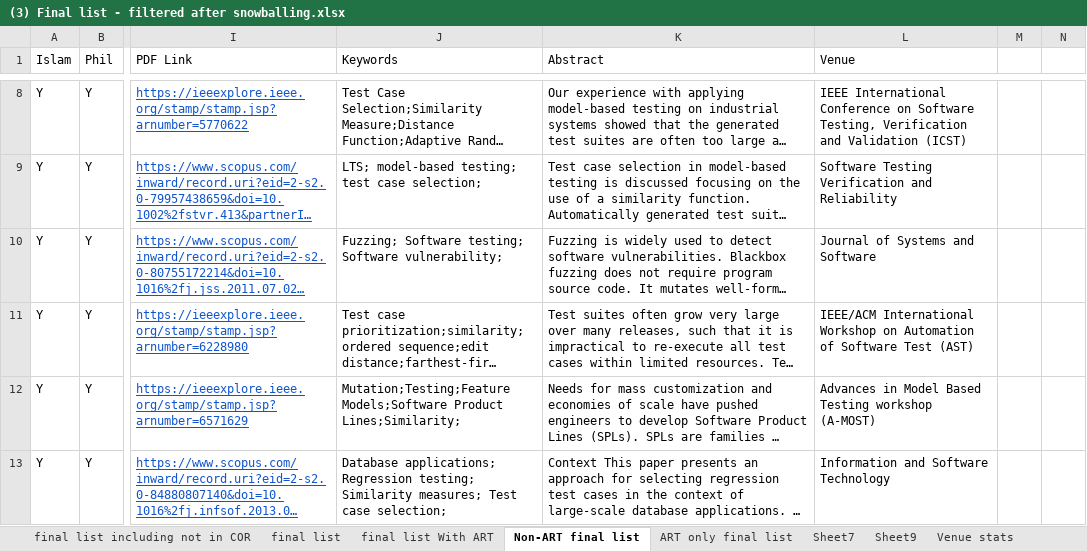
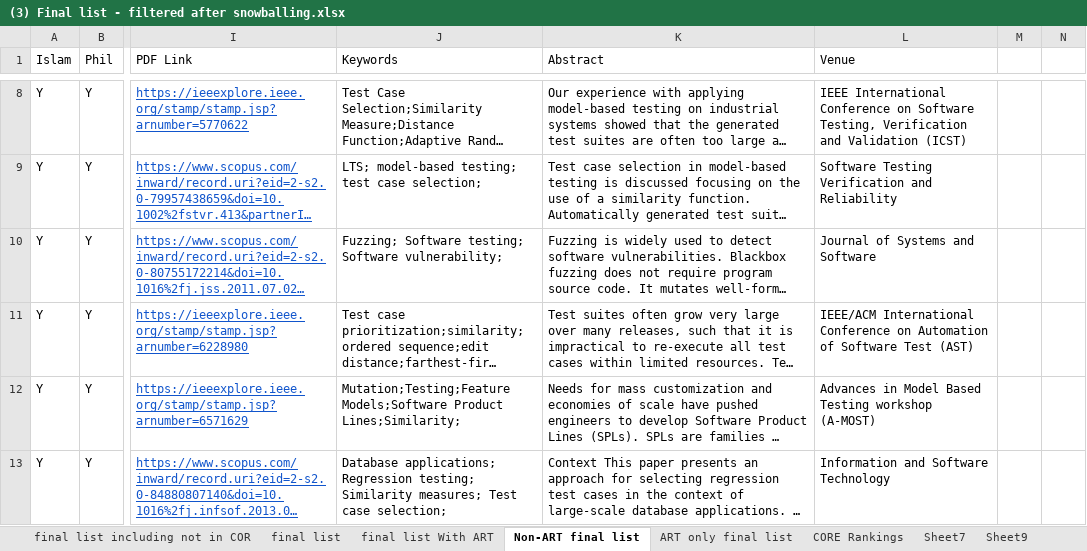
Before and after one commit to islamelgendy/DBT-bibliography, an Excel workbook: processing-steps/(3) Final list - filtered after snowballing.xlsx, sheet Non-ART final list, drawn as a sheet; only a part is shown, gaps mark what is left out; long unchanged cells end in …; values as stored, in another font and other column widths than the file's, no borders; charts and pictures not drawn; the diff covers the shown part only; the diff names each change by its address in the sheet, - before the commit and + after, or states it on an @@ line.

Commit message:
Update final list

```diff
--- a/processing-steps/(3) Final list - filtered after snowballing.xlsx (sheet Non-ART final list)
+++ b/processing-steps/(3) Final list - filtered after snowballing.xlsx (sheet Non-ART final list)
-L11 (Venue): IEEE/ACM International Workshop on Automation…
+L11 (Venue): IEEE/ACM International Conference on Automation…
```
Also changed, not shown: 4 edited cells elsewhere in this sheet, sheet final list, sheet Sheet2, sheet final list including not in COR, sheet CORE Rankings, sheet Sheet7, sheet final list With ART, other sheet tabs, formulas that keep their value, charts or pictures.
